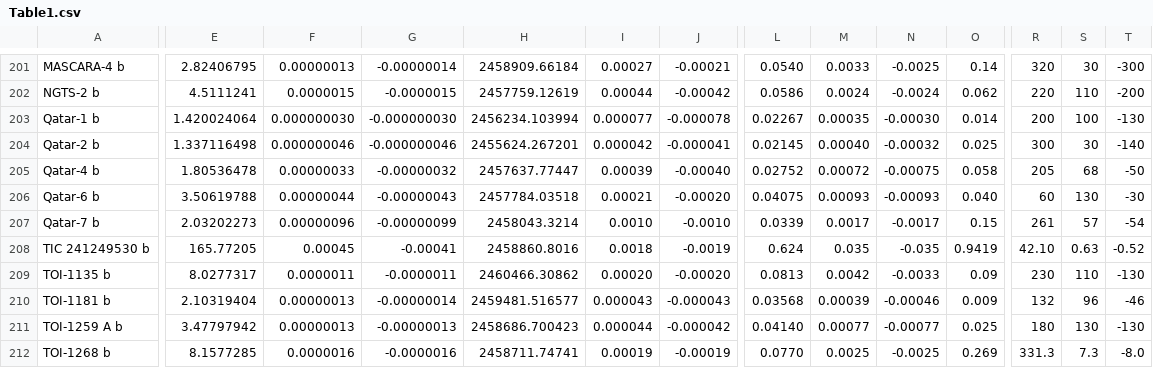
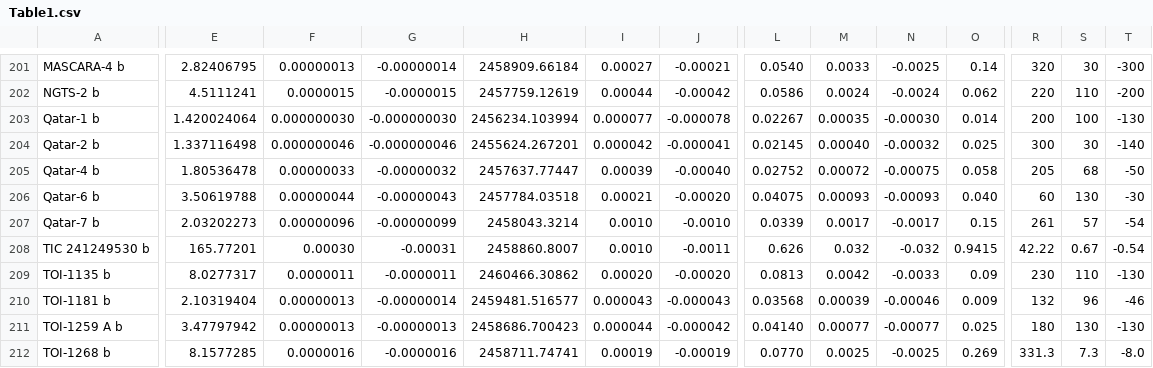
Before and after one commit to wangxianyu7/Data_and_code, a CSV file: e-λ_Trends/Table1.csv, drawn as a sheet; only a part is shown, gaps mark what is left out; the diff covers the shown part only; the diff names each change by its address in the sheet, - before the commit and + after, or states it on an @@ line.

```diff
--- a/e-λ_Trends/Table1.csv
+++ b/e-λ_Trends/Table1.csv
-E208: 165.77205
+E208: 165.77201
-F208: 0.00045
+F208: 0.00030
-G208: -0.00041
+G208: -0.00031
-H208: 2458860.8016
+H208: 2458860.8007
-I208: 0.0018
+I208: 0.0010
-J208: -0.0019
+J208: -0.0011
-L208: 0.624
+L208: 0.626
-M208: 0.035
+M208: 0.032
-N208: -0.035
+N208: -0.032
-O208: 0.9419
+O208: 0.9415
-R208: 42.10
+R208: 42.22
-S208: 0.63
+S208: 0.67
-T208: -0.52
+T208: -0.54
```
Also changed, not shown: 52 edited cells elsewhere in this file.
